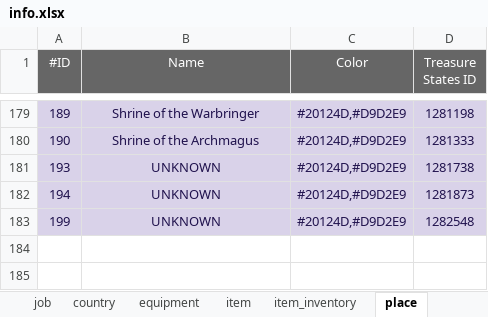
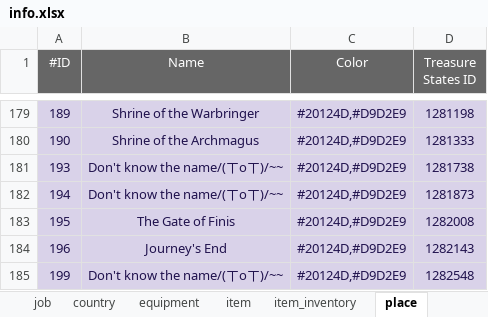
Before and after one commit to LonelyWindG/OctopathTraveler-SavaDataEditor, an Excel workbook: OctopathTraveler/Resource/info.xlsx, sheet place, drawn as a sheet; only a part is shown, gaps mark what is left out; values as stored, in another font and other column widths than the file's, no borders; addresses are those after the commit; the diff names each change by its address in the sheet, - before the commit and + after, or states it on an @@ line.

```diff
--- a/OctopathTraveler/Resource/info.xlsx (sheet place)
+++ b/OctopathTraveler/Resource/info.xlsx (sheet place)
-B181:B182 (Name): UNKNOWN
+B181:B182 (Name): Don't know the name/(ㄒoㄒ)/~~
+row 183: 195 | The Gate of Finis | #20124D,#D9D2E9 | 1282008
+row 184: 196 | Journey's End | #20124D,#D9D2E9 | 1282143
-B185 (Name): UNKNOWN
+B185 (Name): Don't know the name/(ㄒoㄒ)/~~
```
Also changed, not shown: sheet treasure_states, OctopathTraveler/Resource/info_zh_cn.xlsx, 6 other files.
